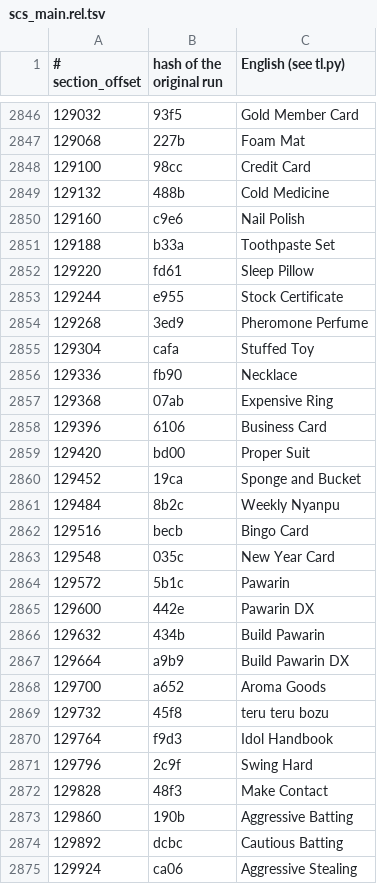
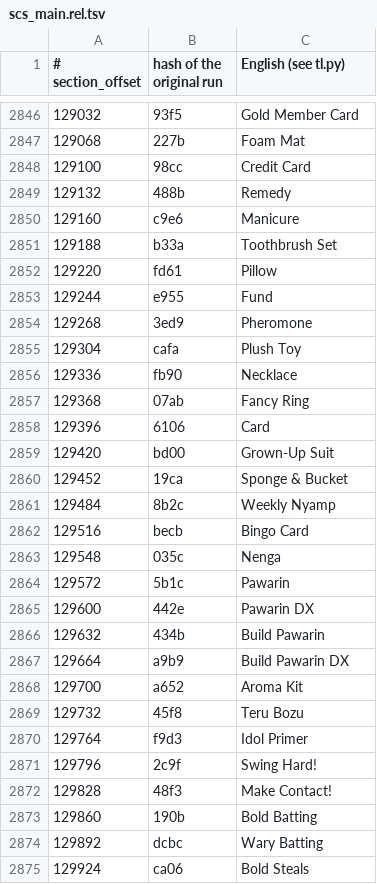
Before and after one commit to ogura-connection/Pawapros15-tools, a TSV file: translation/scs_main.rel.tsv, drawn as a sheet; only a part is shown, gaps mark what is left out; the diff covers the shown part only.

```diff
--- a/translation/scs_main.rel.tsv
+++ b/translation/scs_main.rel.tsv
@@ -2848,17 +2848,17 @@
 129100	98cc	Credit Card
-129132	488b	Cold Medicine
-129160	c9e6	Nail Polish
-129188	b33a	Toothpaste Set
-129220	fd61	Sleep Pillow
-129244	e955	Stock Certificate
-129268	3ed9	Pheromone Perfume
-129304	cafa	Stuffed Toy
+129132	488b	Remedy
+129160	c9e6	Manicure
+129188	b33a	Toothbrush Set
+129220	fd61	Pillow
+129244	e955	Fund
+129268	3ed9	Pheromone
+129304	cafa	Plush Toy
 129336	fb90	Necklace
-129368	07ab	Expensive Ring
-129396	6106	Business Card
-129420	bd00	Proper Suit
-129452	19ca	Sponge and Bucket
-129484	8b2c	Weekly Nyanpu
+129368	07ab	Fancy Ring
+129396	6106	Card
+129420	bd00	Grown-Up Suit
+129452	19ca	Sponge & Bucket
+129484	8b2c	Weekly Nyamp
 129516	becb	Bingo Card
-129548	035c	New Year Card
+129548	035c	Nenga
 129572	5b1c	Pawarin
@@ -2867,9 +2867,9 @@
 129664	a9b9	Build Pawarin DX
-129700	a652	Aroma Goods
-129732	45f8	teru teru bozu
-129764	f9d3	Idol Handbook
-129796	2c9f	Swing Hard
-129828	48f3	Make Contact
-129860	190b	Aggressive Batting
-129892	dcbc	Cautious Batting
-129924	ca06	Aggressive Stealing
+129700	a652	Aroma Kit
+129732	45f8	Teru Bozu
+129764	f9d3	Idol Primer
+129796	2c9f	Swing Hard!
+129828	48f3	Make Contact!
+129860	190b	Bold Batting
+129892	dcbc	Wary Batting
+129924	ca06	Bold Steals
```
Also changed, not shown: 71 edited cells elsewhere in this file.
